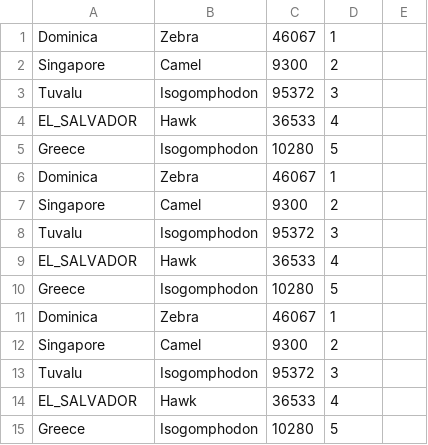
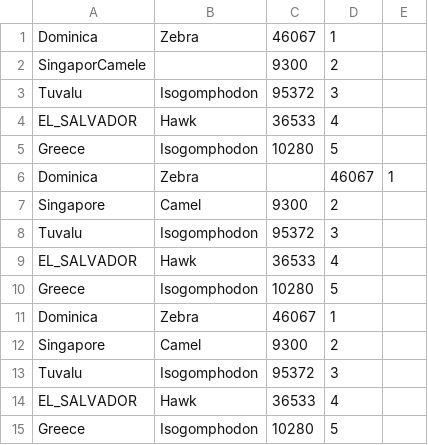
Before and after one commit to dayakulkarniasu/CSE510_DBMS, a CSV file: minjava/javaminibase/src/programs/testdata.csv, drawn as a sheet.

```diff
--- a/minjava/javaminibase/src/programs/testdata.csv
+++ b/minjava/javaminibase/src/programs/testdata.csv
@@ -1,3 +1,3 @@
 Dominica,Zebra,46067,1
-Singapore,Camel,9300,2
+SingaporCamele,,9300,2
 Tuvalu,Isogomphodon,95372,3
@@ -5,3 +5,3 @@ EL_SALVADOR,Hawk,36533,4
 Greece,Isogomphodon,10280,5
-Dominica,Zebra,46067,1
+Dominica,Zebra,,46067,1
 Singapore,Camel,9300,2
```
Also changed, not shown: 11 other files.
